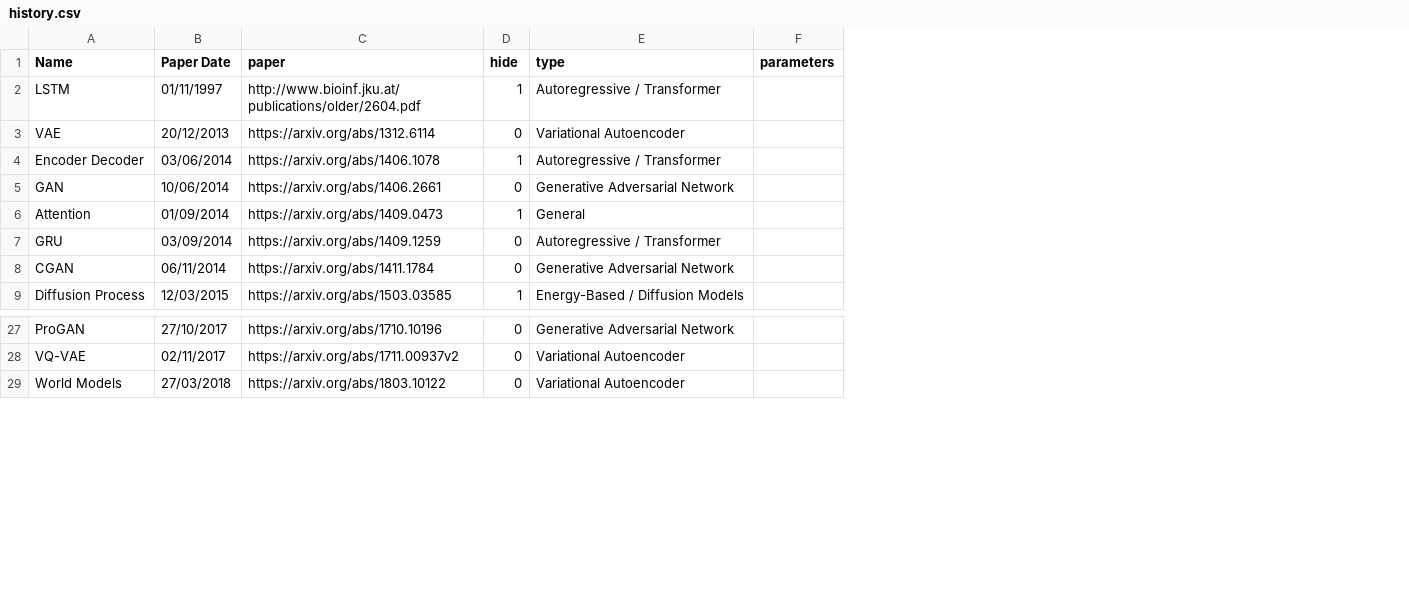
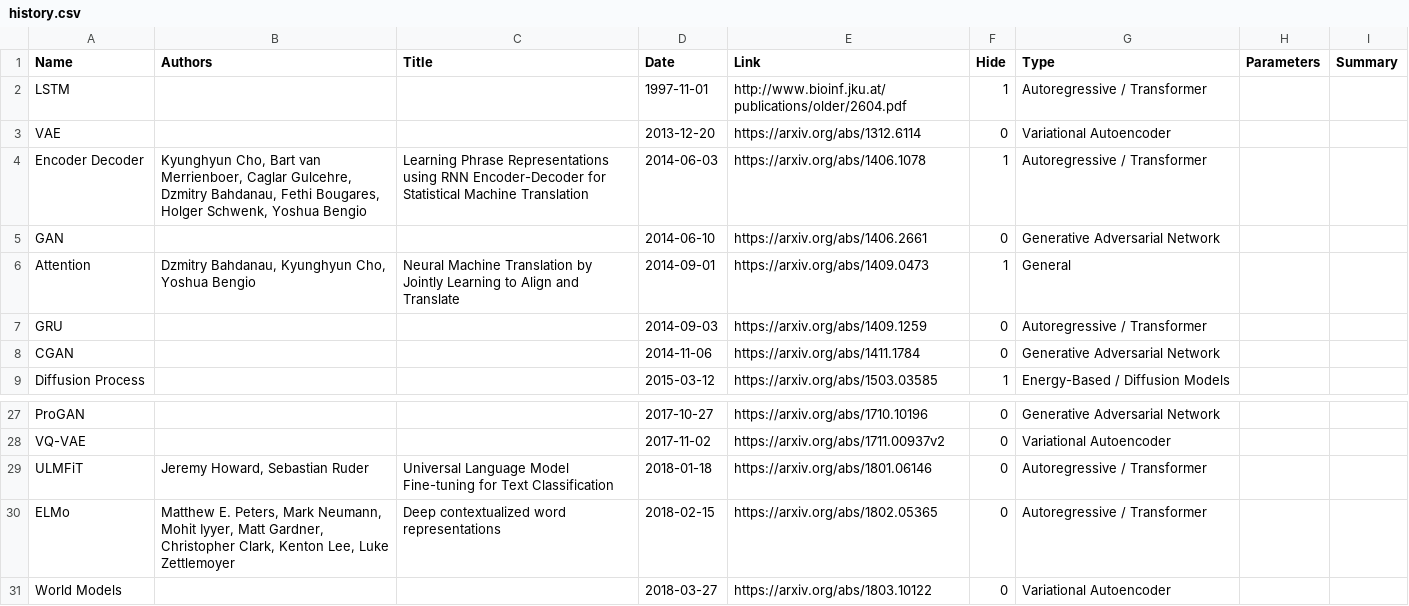
Before and after one commit to mxagar/generative_ai_udacity, a CSV file: 05_Research/assets/history.csv, drawn as a sheet; only a part is shown, gaps mark what is left out; removed rows and columns are numbered as before the commit, all else as after; the diff names each change by its address in the sheet, - before the commit and + after, or states it on an @@ line.

Commit message:
feat: update table + add some titles

```diff
--- a/05_Research/assets/history.csv
+++ b/05_Research/assets/history.csv
-column B (Paper Date), rows 2-9: 01/11/1997 | 20/12/2013 | 03/06/2014 | 10/06/2014 | 01/09/2014 | 03/09/2014 | 06/11/2014 | 12/03/2015; rows 27-29: 27/10/2017 | 02/11/2017 | 27/03/2018
+column B (Authors), rows 4-6: Kyunghyun Cho, Bart van Merrienboer, Caglar Gulcehre, Dzmitry Bahdanau, Fethi Bougares, Holger Schwenk, Yoshua Bengio |  | Dzmitry Bahdanau, Kyunghyun Cho, Yoshua Bengio
+column C (Title), rows 4-6: Learning Phrase Representations using RNN Encoder-Decoder for Statistical Machine Translation |  | Neural Machine Translation by Jointly Learning to Align and Translate
+column D (Date), rows 2-9: 1997-11-01 | 2013-12-20 | 2014-06-03 | 2014-06-10 | 2014-09-01 | 2014-09-03 | 2014-11-06 | 2015-03-12; rows 27-28: 2017-10-27 | 2017-11-02; row 31: 2018-03-27
-column F (parameters), empty
+column H (Parameters), empty
+column I (Summary), empty
-E1: paper
+E1: Link
-F1: hide
+F1: Hide
-G1: type
+G1: Type
+row 29: ULMFiT | Jeremy Howard, Sebastian Ruder | Universal Language Model Fine-tuning for Text Classification | 2018-01-18 | https://arxiv.org/abs/1801.06146 | 0 | Autoregressive / Transformer
+row 30: ELMo | Matthew E. Peters, Mark Neumann, Mohit Iyyer, Matt Gardner, Christopher Clark, Kenton Lee, Luke Zettlemoyer | Deep contextualized word representations | 2018-02-15 | https://arxiv.org/abs/1802.05365 | 0 | Autoregressive / Transformer
```
